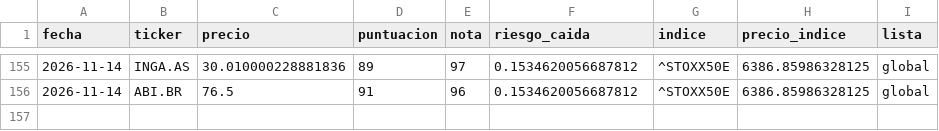
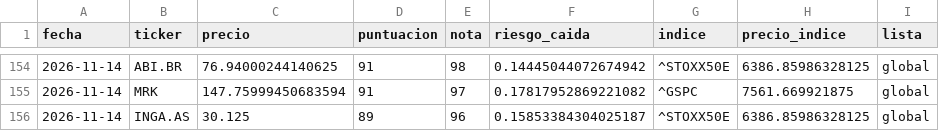
Before and after one commit to agomes03/Bolsa_Alex, a CSV file: informe/historico_ideas.csv, drawn as a sheet; only a part is shown, gaps mark what is left out; the diff covers the shown part only.

```diff
--- a/informe/historico_ideas.csv
+++ b/informe/historico_ideas.csv
@@ -155,2 +154,3 @@ fecha,ticker,precio,puntuacion,nota,riesgo_caida,indice,precio_indice,lista
-2026-11-14,INGA.AS,30.010000228881836,89,97,0.1534620056687812,^STOXX50E,6386.85986328125,global
-2026-11-14,ABI.BR,76.5,91,96,0.1534620056687812,^STOXX50E,6386.85986328125,global
+2026-11-14,ABI.BR,76.94000244140625,91,98,0.14445044072674942,^STOXX50E,6386.85986328125,global
+2026-11-14,MRK,147.75999450683594,91,97,0.17817952869221082,^GSPC,7561.669921875,global
+2026-11-14,INGA.AS,30.125,89,96,0.15853384304025187,^STOXX50E,6386.85986328125,global
```
Also changed, not shown: 1 removed row and 27 edited cells elsewhere in this file, informe/historico_noticias.csv, informe/historico_veredictos.csv, 2 other files.
